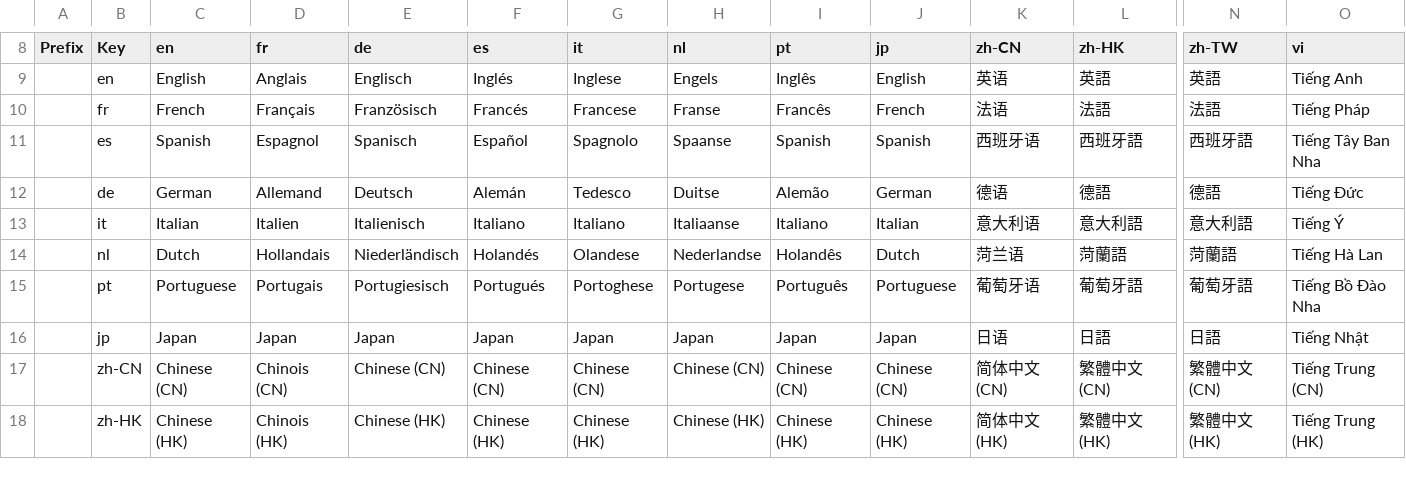
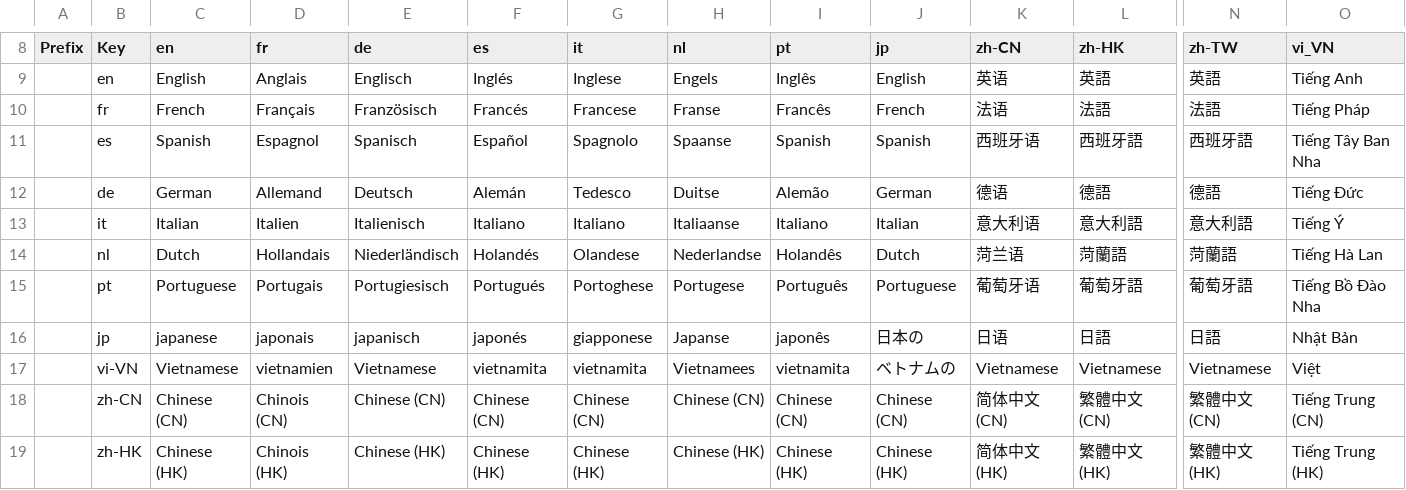
Before and after one commit to qalingo/qalingo-i18n, a CSV file: qalingo-i18n/src/main/resources/input/TranslationQalingoReferentialLanguage.csv, drawn as a sheet; only a part is shown, gaps mark what is left out; rows hold the shown columns only; the diff names each change by its address in the sheet, - before the commit and + after, or states it on an @@ line.

```diff
--- a/qalingo-i18n/src/main/resources/input/TranslationQalingoReferentialLanguage.csv
+++ b/qalingo-i18n/src/main/resources/input/TranslationQalingoReferentialLanguage.csv
-O8: vi
+O8: vi_VN
-C16 (en): Japan
+C16 (en): japanese
-D16 (fr): Japan
+D16 (fr): japonais
-E16 (de): Japan
+E16 (de): japanisch
-F16 (es): Japan
+F16 (es): japonés
-G16 (it): Japan
+G16 (it): giapponese
-H16 (nl): Japan
+H16 (nl): Japanse
-I16 (pt): Japan
+I16 (pt): japonês
-J16 (jp): Japan
+J16 (jp): 日本の
-O16 (vi_VN): Tiếng Nhật
+O16 (vi_VN): Nhật Bản
+row 17:  | vi-VN | Vietnamese | vietnamien | Vietnamese | vietnamita | vietnamita | Vietnamees | vietnamita | ベトナムの | Vietnamese | Vietnamese | Vietnamese | Việt
```
Also changed, not shown: qalingo-i18n/src/main/resources/input/TranslationQalingoBackofficeMessages.csv, qalingo-i18n/src/main/resources/input/TranslationQalingoCommonMessages.csv, 5 other files.
